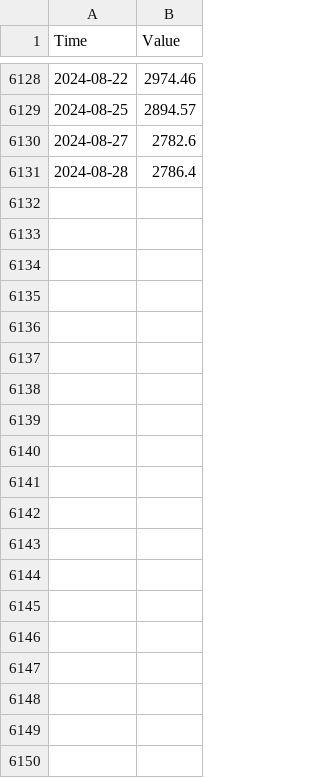
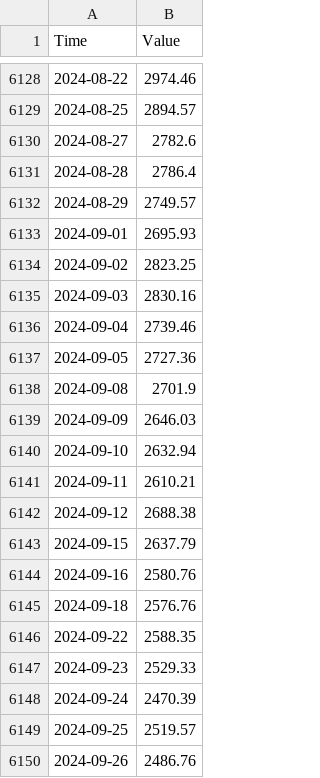
Before and after one commit to santoshvandari/StockPredictionNepseModel, a CSV file: Filtered.csv, drawn as a sheet; only a part is shown, gaps mark what is left out; the diff covers the shown part only; the diff names each change by its address in the sheet, - before the commit and + after, or states it on an @@ line.

```diff
--- a/Filtered.csv
+++ b/Filtered.csv
+row 6132: 2024-08-29 | 2749.57
+row 6133: 2024-09-01 | 2695.93
+row 6134: 2024-09-02 | 2823.25
+row 6135: 2024-09-03 | 2830.16
+row 6136: 2024-09-04 | 2739.46
+row 6137: 2024-09-05 | 2727.36
+row 6138: 2024-09-08 | 2701.9
+row 6139: 2024-09-09 | 2646.03
+row 6140: 2024-09-10 | 2632.94
+row 6141: 2024-09-11 | 2610.21
+row 6142: 2024-09-12 | 2688.38
+row 6143: 2024-09-15 | 2637.79
+row 6144: 2024-09-16 | 2580.76
+row 6145: 2024-09-18 | 2576.76
+row 6146: 2024-09-22 | 2588.35
+row 6147: 2024-09-23 | 2529.33
+row 6148: 2024-09-24 | 2470.39
+row 6149: 2024-09-25 | 2519.57
+row 6150: 2024-09-26 | 2486.76
```
Also changed, not shown: 23 added rows elsewhere in this file, 6 other files.
